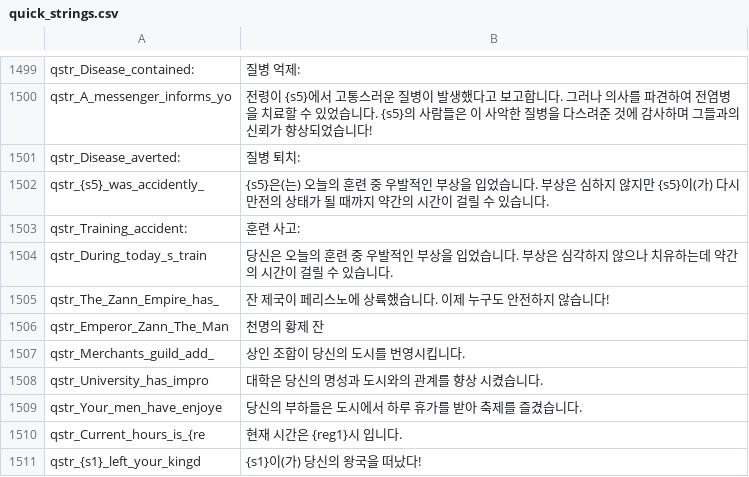
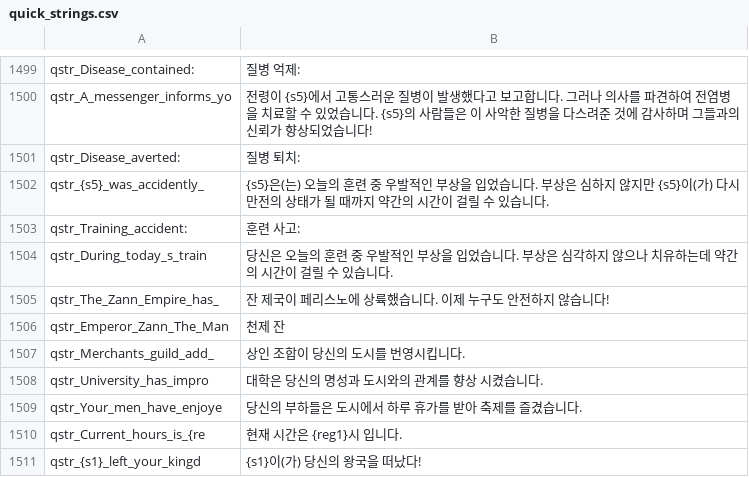
Before and after one commit to icedac/mountandblade_ko, a CSV file: src/perisno/languages/ko/quick_strings.csv, drawn as a sheet; only a part is shown, gaps mark what is left out.

```diff
--- a/src/perisno/languages/ko/quick_strings.csv
+++ b/src/perisno/languages/ko/quick_strings.csv
@@ -1505,3 +1505,3 @@ qstr_During_today_s_train|"당신은 오늘의 훈련 중 우발적인 부상을
 qstr_The_Zann_Empire_has_|"잔 제국이 페리스노에 상륙했습니다. 이제 누구도 안전하지 않습니다!"
-qstr_Emperor_Zann_The_Man|"천명의 황제 잔"
+qstr_Emperor_Zann_The_Man|"천제 잔"
 qstr_Merchants_guild_add_|"상인 조합이 당신의 도시를 번영시킵니다."
```
Also changed, not shown: 1 other file.
